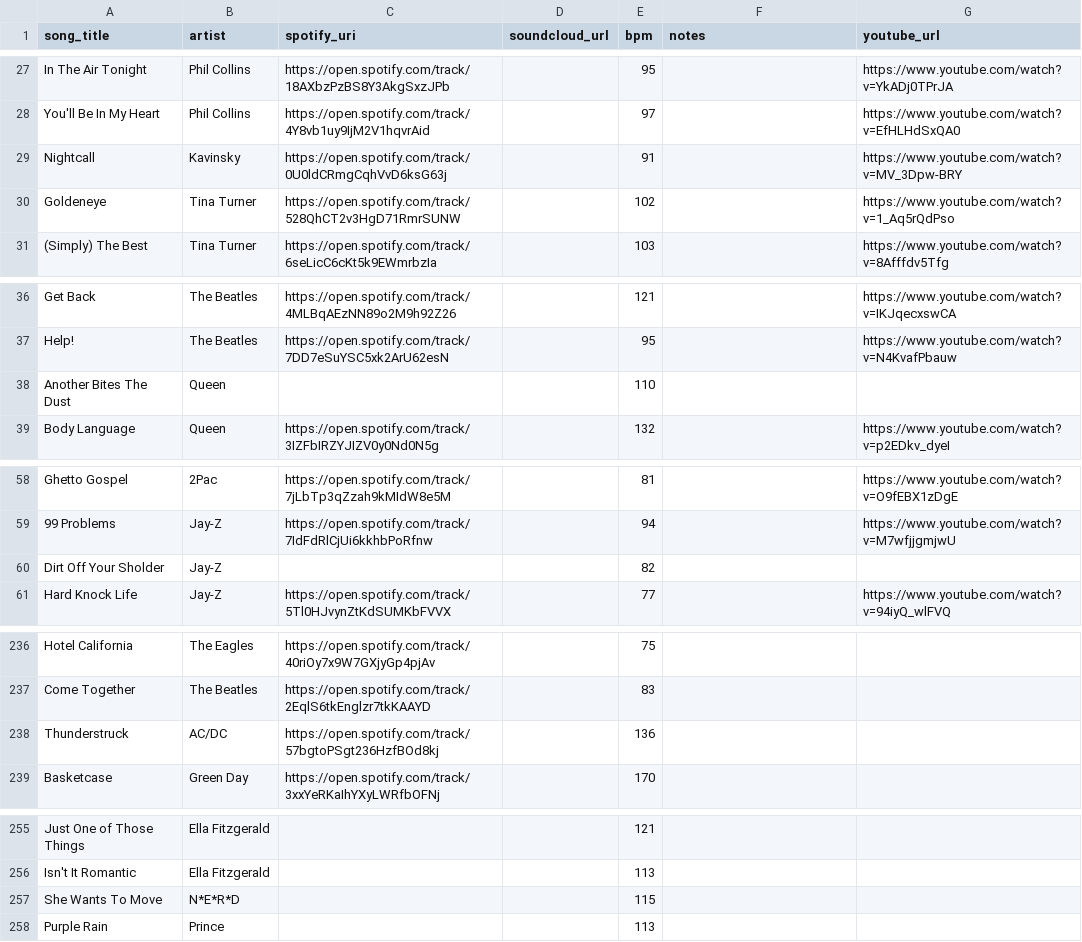
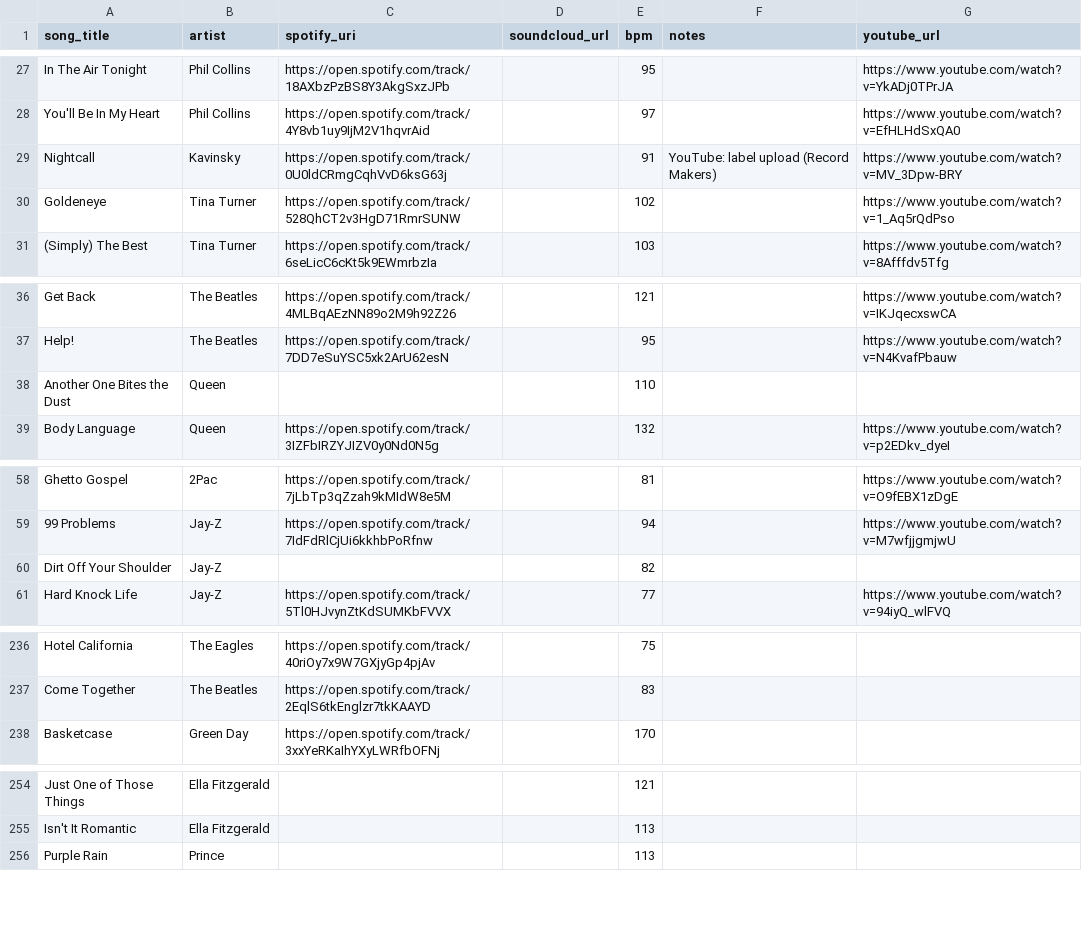
Before and after one commit to l-m-thole/beats-per-million, a CSV file: data/song_library.csv, drawn as a sheet; only a part is shown, gaps mark what is left out; the diff covers the shown part only.

```diff
--- a/data/song_library.csv
+++ b/data/song_library.csv
@@ -28,3 +28,3 @@ In The Air Tonight,Phil Collins,https://open.spotify.com/track/18AXbzPzBS8Y3AkgS
 You'll Be In My Heart,Phil Collins,https://open.spotify.com/track/4Y8vb1uy9IjM2V1hqvrAid,,97,,https://www.youtube.com/watch?v=EfHLHdSxQA0
-Nightcall,Kavinsky,https://open.spotify.com/track/0U0ldCRmgCqhVvD6ksG63j,,91,,https://www.youtube.com/watch?v=MV_3Dpw-BRY
+Nightcall,Kavinsky,https://open.spotify.com/track/0U0ldCRmgCqhVvD6ksG63j,,91,YouTube: label upload (Record Makers),https://www.youtube.com/watch?v=MV_3Dpw-BRY
 Goldeneye,Tina Turner,https://open.spotify.com/track/528QhCT2v3HgD71RmrSUNW,,102,,https://www.youtube.com/watch?v=1_Aq5rQdPso
@@ -37,3 +37,3 @@ Get Back,The Beatles,https://open.spotify.com/track/4MLBqAEzNN89o2M9h92Z26,,121,
 Help!,The Beatles,https://open.spotify.com/track/7DD7eSuYSC5xk2ArU62esN,,95,,https://www.youtube.com/watch?v=N4KvafPbauw
-Another Bites The Dust,Queen,,,110,,
+Another One Bites the Dust,Queen,,,110,,
 Body Language,Queen,https://open.spotify.com/track/3IZFbIRZYJIZV0y0Nd0N5g,,132,,https://www.youtube.com/watch?v=p2EDkv_dyeI
@@ -59,3 +59,3 @@ Ghetto Gospel,2Pac,https://open.spotify.com/track/7jLbTp3qZzah9kMIdW8e5M,,81,,ht
 99 Problems,Jay-Z,https://open.spotify.com/track/7IdFdRlCjUi6kkhbPoRfnw,,94,,https://www.youtube.com/watch?v=M7wfjjgmjwU
-Dirt Off Your Sholder,Jay-Z,,,82,,
+Dirt Off Your Shoulder,Jay-Z,,,82,,
 Hard Knock Life,Jay-Z,https://open.spotify.com/track/5Tl0HJvynZtKdSUMKbFVVX,,77,,https://www.youtube.com/watch?v=94iyQ_wlFVQ
@@ -237,3 +237,2 @@ Hotel California,The Eagles,https://open.spotify.com/track/40riOy7x9W7GXjyGp4pjA
 Come Together,The Beatles,https://open.spotify.com/track/2EqlS6tkEnglzr7tkKAAYD,,83,,
-Thunderstruck,AC/DC,https://open.spotify.com/track/57bgtoPSgt236HzfBOd8kj,,136,,
 Basketcase,Green Day,https://open.spotify.com/track/3xxYeRKaIhYXyLWRfbOFNj,,170,,
@@ -256,3 +255,2 @@ Just One of Those Things,Ella Fitzgerald,,,121,,
 Isn't It Romantic,Ella Fitzgerald,,,113,,
-She Wants To Move,N*E*R*D,,,115,,
 Purple Rain,Prince,,,113,,
```
Also changed, not shown: 8 edited cells elsewhere in this file.
